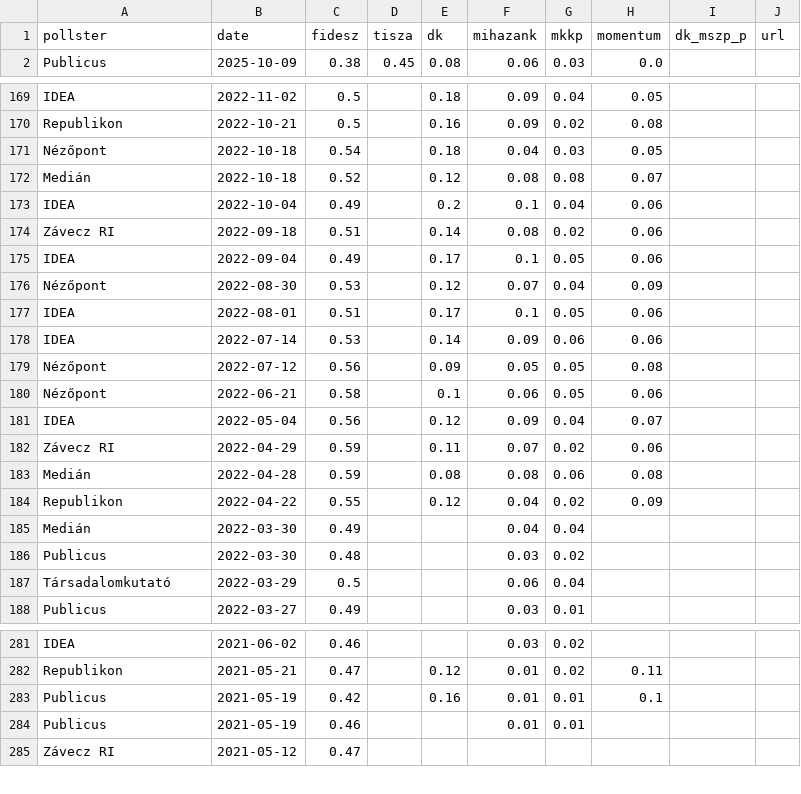
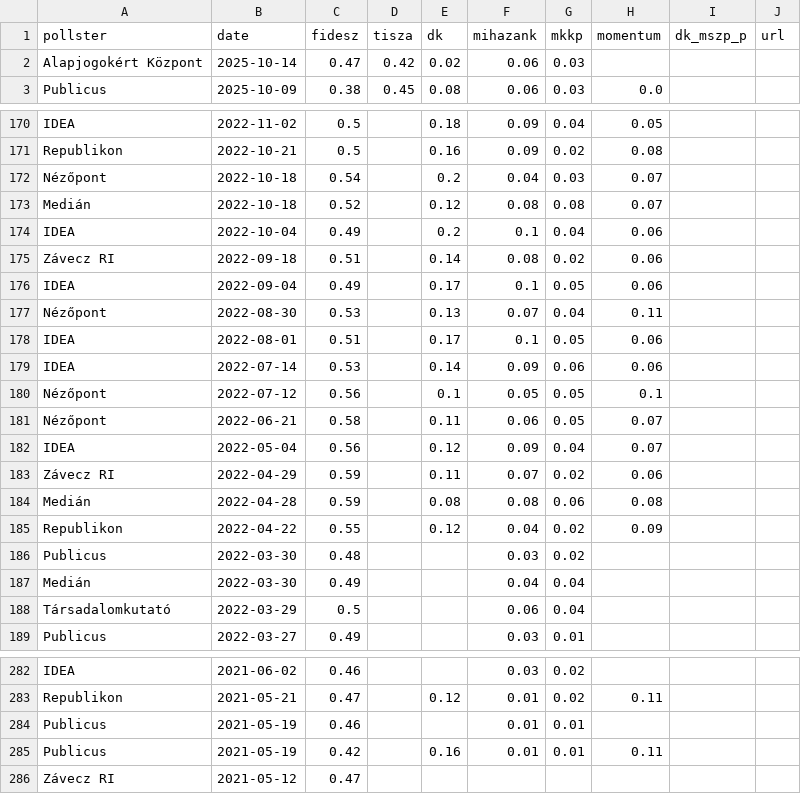
Before and after one commit to Kozvelemeny-org/hu-polling-2026, a CSV file: static/data/sure_voters.csv, drawn as a sheet; only a part is shown, gaps mark what is left out; the diff covers the shown part only.

```diff
--- a/static/data/sure_voters.csv
+++ b/static/data/sure_voters.csv
@@ -1,2 +1,3 @@
 pollster,date,fidesz,tisza,dk,mihazank,mkkp,momentum,dk_mszp_p,url
+Alapjogokért Központ,2025-10-14,0.47,0.42,0.02,0.06,0.03,,,
 Publicus,2025-10-09,0.38,0.45,0.08,0.06,0.03,0.0,,
@@ -170,3 +171,3 @@ IDEA,2022-11-02,0.5,,0.18,0.09,0.04,0.05,,
 Republikon,2022-10-21,0.5,,0.16,0.09,0.02,0.08,,
-Nézőpont,2022-10-18,0.54,,0.18,0.04,0.03,0.05,,
+Nézőpont,2022-10-18,0.54,,0.2,0.04,0.03,0.07,,
 Medián,2022-10-18,0.52,,0.12,0.08,0.08,0.07,,
@@ -175,7 +176,7 @@ Závecz RI,2022-09-18,0.51,,0.14,0.08,0.02,0.06,,
 IDEA,2022-09-04,0.49,,0.17,0.1,0.05,0.06,,
-Nézőpont,2022-08-30,0.53,,0.12,0.07,0.04,0.09,,
+Nézőpont,2022-08-30,0.53,,0.13,0.07,0.04,0.11,,
 IDEA,2022-08-01,0.51,,0.17,0.1,0.05,0.06,,
 IDEA,2022-07-14,0.53,,0.14,0.09,0.06,0.06,,
-Nézőpont,2022-07-12,0.56,,0.09,0.05,0.05,0.08,,
-Nézőpont,2022-06-21,0.58,,0.1,0.06,0.05,0.06,,
+Nézőpont,2022-07-12,0.56,,0.1,0.05,0.05,0.1,,
+Nézőpont,2022-06-21,0.58,,0.11,0.06,0.05,0.07,,
 IDEA,2022-05-04,0.56,,0.12,0.09,0.04,0.07,,
@@ -184,4 +185,4 @@ Medián,2022-04-28,0.59,,0.08,0.08,0.06,0.08,,
 Republikon,2022-04-22,0.55,,0.12,0.04,0.02,0.09,,
+Publicus,2022-03-30,0.48,,,0.03,0.02,,,
 Medián,2022-03-30,0.49,,,0.04,0.04,,,
-Publicus,2022-03-30,0.48,,,0.03,0.02,,,
 Társadalomkutató,2022-03-29,0.5,,,0.06,0.04,,,
@@ -282,4 +283,4 @@ IDEA,2021-06-02,0.46,,,0.03,0.02,,,
 Republikon,2021-05-21,0.47,,0.12,0.01,0.02,0.11,,
-Publicus,2021-05-19,0.42,,0.16,0.01,0.01,0.1,,
 Publicus,2021-05-19,0.46,,,0.01,0.01,,,
+Publicus,2021-05-19,0.42,,0.16,0.01,0.01,0.11,,
 Závecz RI,2021-05-12,0.47,,,,,,,
```
Also changed, not shown: 11 moved rows and 4 edited cells elsewhere in this file, 1 other file.
